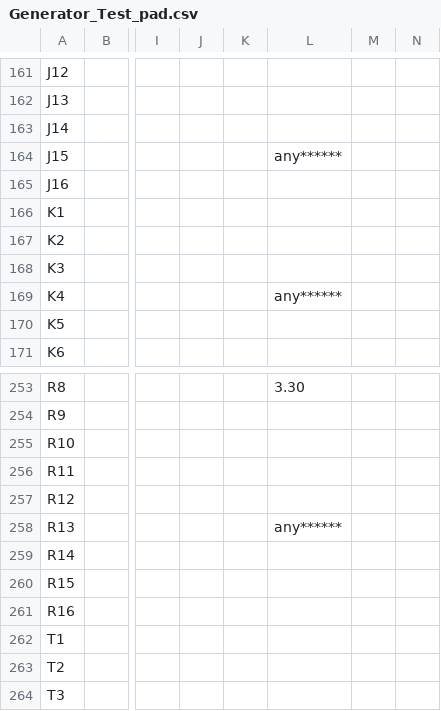
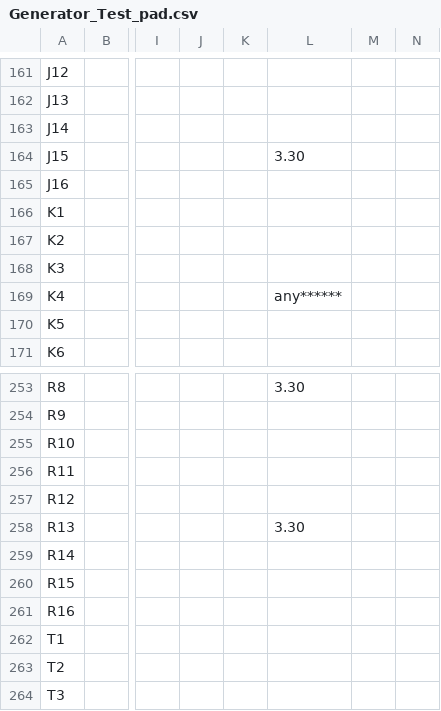
Before and after one commit to Ametoki/FPGA_Xilinx-Spartan-6_Projects, a CSV file: SquareWaveGenerator_20190612/Generator_Test_pad.csv, drawn as a sheet; only a part is shown, gaps mark what is left out; the diff covers the shown part only; the diff names each change by its address in the sheet, - before the commit and + after, or states it on an @@ line.

```diff
--- a/SquareWaveGenerator_20190612/Generator_Test_pad.csv
+++ b/SquareWaveGenerator_20190612/Generator_Test_pad.csv
-L164: any******
+L164: 3.30
-L258: any******
+L258: 3.30
```
Also changed, not shown: 15 edited cells elsewhere in this file, 58 other files.
